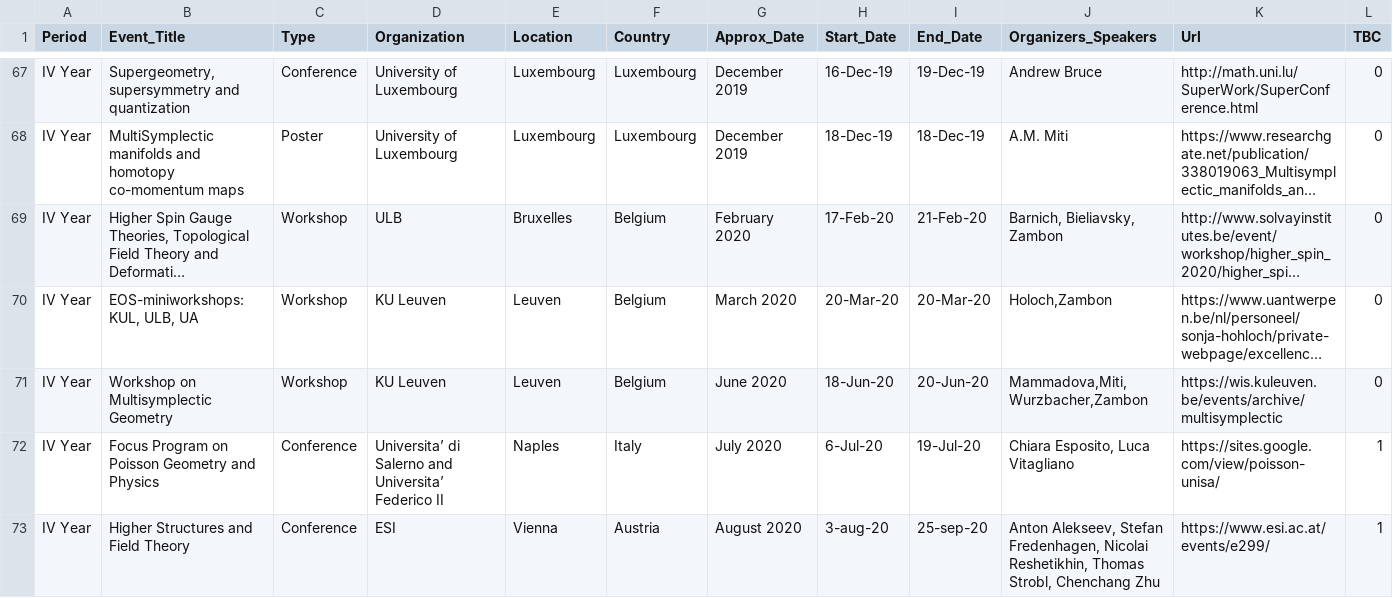
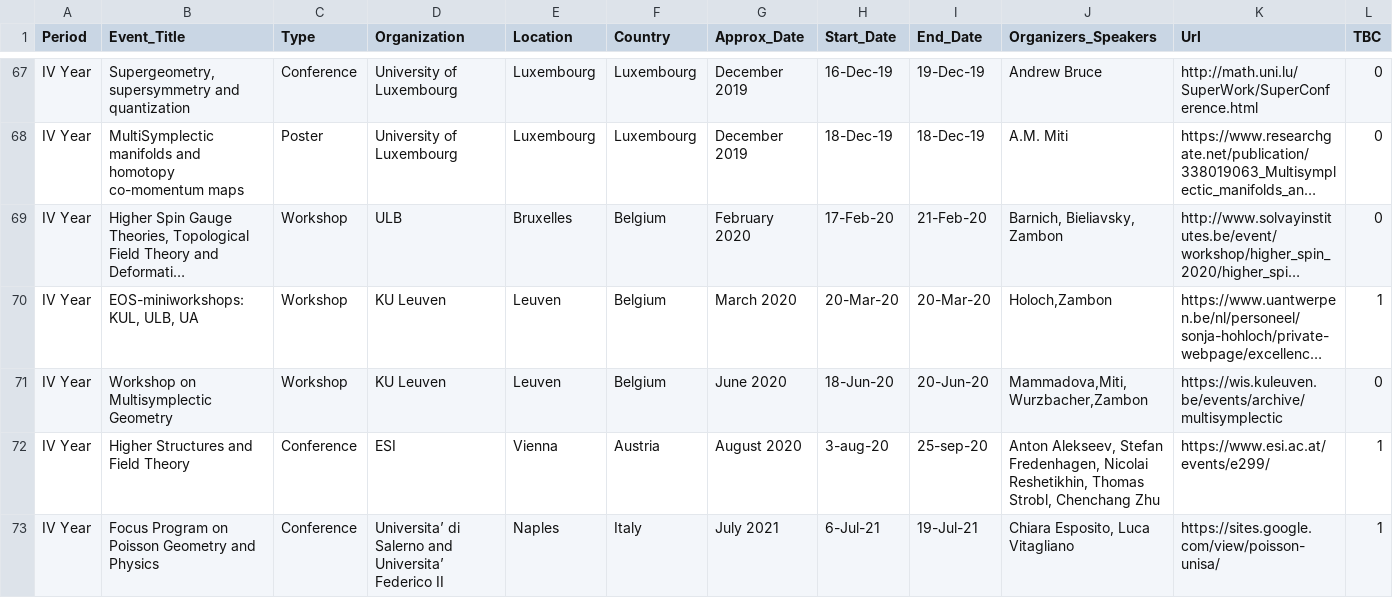
Before and after one commit to MasterToninus/MasterToninus.github.io, a CSV file: data/activities.csv, drawn as a sheet; only a part is shown, gaps mark what is left out; long unchanged cells end in …; removed rows and columns are numbered as before the commit, all else as after; the diff names each change by its address in the sheet, - before the commit and + after, or states it on an @@ line.

Commit message:
last update before pandemic

```diff
--- a/data/activities.csv
+++ b/data/activities.csv
-L70 (TBC): 0
+L70 (TBC): 1
-row 72: IV Year | Focus Program on Poisson Geometry and Physics | Conference | Universita’ di Salerno and Universita’ Federico II | Naples | Italy | July 2020 | 6-Jul-20 | 19-Jul-20 | Chiara Esposito, Luca Vitagliano | https://sites.google.com/view/poisson-unisa/ | 1
+row 73: IV Year | Focus Program on Poisson Geometry and Physics | Conference | Universita’ di Salerno and Universita’ Federico II | Naples | Italy | July 2021 | 6-Jul-21 | 19-Jul-21 | Chiara Esposito, Luca Vitagliano | https://sites.google.com/view/poisson-unisa/ | 1
```
